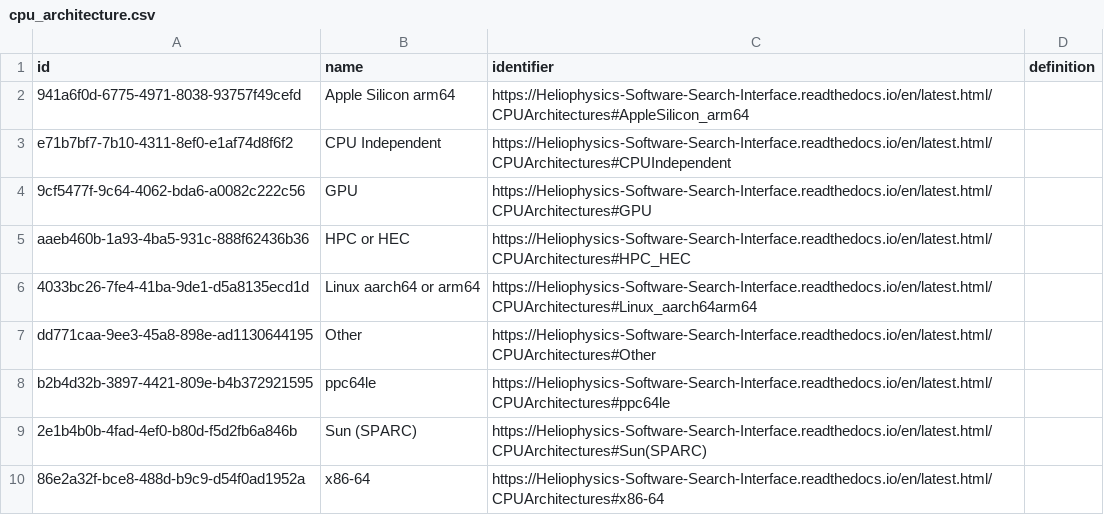
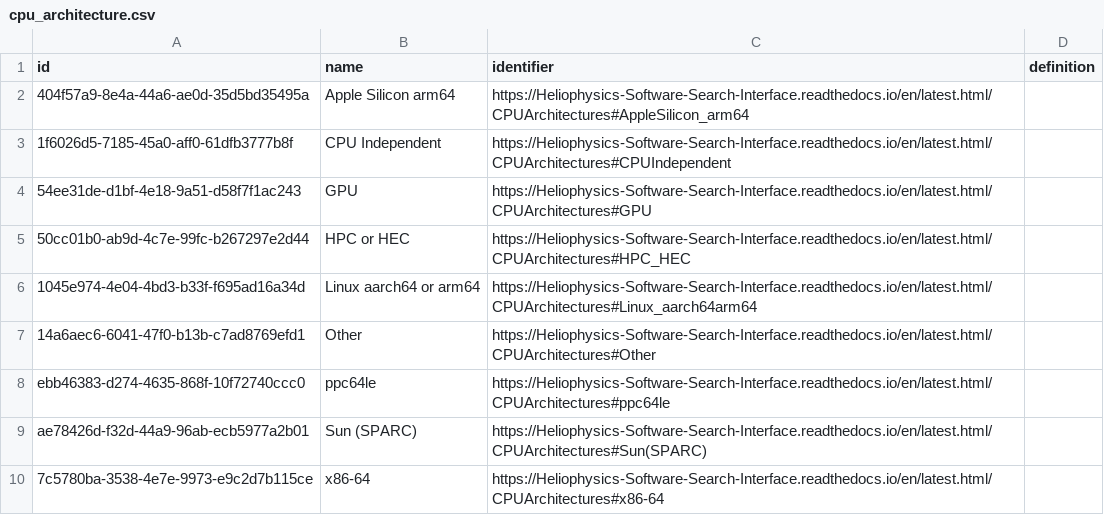
Before and after one commit to Heliophysics-Software-Search-Interface/hssi-website, a CSV file: django/website/config/db/cpu_architecture.csv, drawn as a sheet.

```diff
--- a/django/website/config/db/cpu_architecture.csv
+++ b/django/website/config/db/cpu_architecture.csv
@@ -1,10 +1,10 @@
 id,name,identifier,definition
-941a6f0d-6775-4971-8038-93757f49cefd,Apple Silicon arm64,https://Heliophysics-Software-Search-Interface.readthedocs.io/en/latest.html/CPUArchitectures#AppleSilicon_arm64,
-e71b7bf7-7b10-4311-8ef0-e1af74d8f6f2,CPU Independent,https://Heliophysics-Software-Search-Interface.readthedocs.io/en/latest.html/CPUArchitectures#CPUIndependent,
-9cf5477f-9c64-4062-bda6-a0082c222c56,GPU,https://Heliophysics-Software-Search-Interface.readthedocs.io/en/latest.html/CPUArchitectures#GPU,
-aaeb460b-1a93-4ba5-931c-888f62436b36,HPC or HEC,https://Heliophysics-Software-Search-Interface.readthedocs.io/en/latest.html/CPUArchitectures#HPC_HEC,
-4033bc26-7fe4-41ba-9de1-d5a8135ecd1d,Linux aarch64 or arm64,https://Heliophysics-Software-Search-Interface.readthedocs.io/en/latest.html/CPUArchitectures#Linux_aarch64arm64,
-dd771caa-9ee3-45a8-898e-ad1130644195,Other,https://Heliophysics-Software-Search-Interface.readthedocs.io/en/latest.html/CPUArchitectures#Other,
-b2b4d32b-3897-4421-809e-b4b372921595,ppc64le,https://Heliophysics-Software-Search-Interface.readthedocs.io/en/latest.html/CPUArchitectures#ppc64le,
-2e1b4b0b-4fad-4ef0-b80d-f5d2fb6a846b,Sun (SPARC),https://Heliophysics-Software-Search-Interface.readthedocs.io/en/latest.html/CPUArchitectures#Sun(SPARC),
-86e2a32f-bce8-488d-b9c9-d54f0ad1952a,x86-64,https://Heliophysics-Software-Search-Interface.readthedocs.io/en/latest.html/CPUArchitectures#x86-64,
+404f57a9-8e4a-44a6-ae0d-35d5bd35495a,Apple Silicon arm64,https://Heliophysics-Software-Search-Interface.readthedocs.io/en/latest.html/CPUArchitectures#AppleSilicon_arm64,
+1f6026d5-7185-45a0-aff0-61dfb3777b8f,CPU Independent,https://Heliophysics-Software-Search-Interface.readthedocs.io/en/latest.html/CPUArchitectures#CPUIndependent,
+54ee31de-d1bf-4e18-9a51-d58f7f1ac243,GPU,https://Heliophysics-Software-Search-Interface.readthedocs.io/en/latest.html/CPUArchitectures#GPU,
+50cc01b0-ab9d-4c7e-99fc-b267297e2d44,HPC or HEC,https://Heliophysics-Software-Search-Interface.readthedocs.io/en/latest.html/CPUArchitectures#HPC_HEC,
+1045e974-4e04-4bd3-b33f-f695ad16a34d,Linux aarch64 or arm64,https://Heliophysics-Software-Search-Interface.readthedocs.io/en/latest.html/CPUArchitectures#Linux_aarch64arm64,
+14a6aec6-6041-47f0-b13b-c7ad8769efd1,Other,https://Heliophysics-Software-Search-Interface.readthedocs.io/en/latest.html/CPUArchitectures#Other,
+ebb46383-d274-4635-868f-10f72740ccc0,ppc64le,https://Heliophysics-Software-Search-Interface.readthedocs.io/en/latest.html/CPUArchitectures#ppc64le,
+ae78426d-f32d-44a9-96ab-ecb5977a2b01,Sun (SPARC),https://Heliophysics-Software-Search-Interface.readthedocs.io/en/latest.html/CPUArchitectures#Sun(SPARC),
+7c5780ba-3538-4e7e-9973-e9c2d7b115ce,x86-64,https://Heliophysics-Software-Search-Interface.readthedocs.io/en/latest.html/CPUArchitectures#x86-64,
```
Also changed, not shown: django/website/config/db/data_input.csv, django/website/config/db/file_format.csv, 9 other files.
